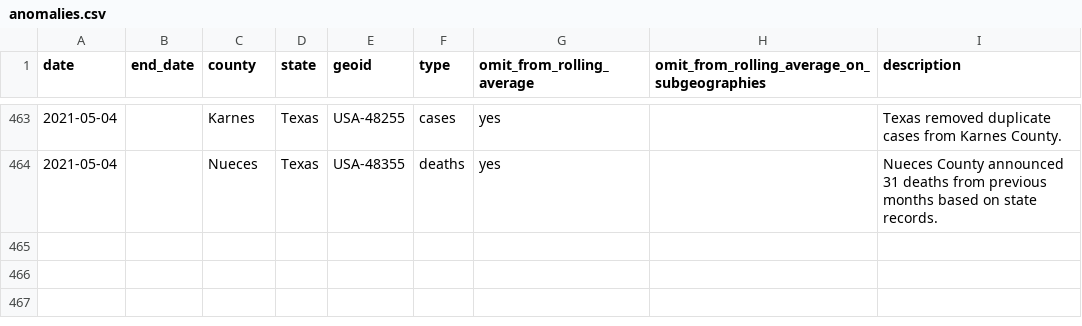
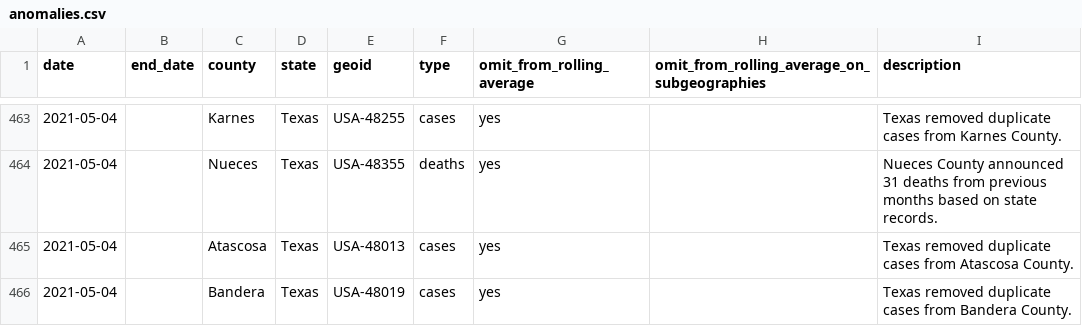
Before and after one commit to nytimes/covid-19-data, a CSV file: rolling-averages/anomalies.csv, drawn as a sheet; only a part is shown, gaps mark what is left out; the diff names each change by its address in the sheet, - before the commit and + after, or states it on an @@ line.

Commit message:
Updating data.

```diff
--- a/rolling-averages/anomalies.csv
+++ b/rolling-averages/anomalies.csv
+row 465: 2021-05-04 |  | Atascosa | Texas | USA-48013 | cases | yes |  | Texas removed duplicate cases from Atascosa County.
+row 466: 2021-05-04 |  | Bandera | Texas | USA-48019 | cases | yes |  | Texas removed duplicate cases from Bandera County.
```
Also changed, not shown: live/us-counties.csv, live/us-states.csv, 1 other file.
